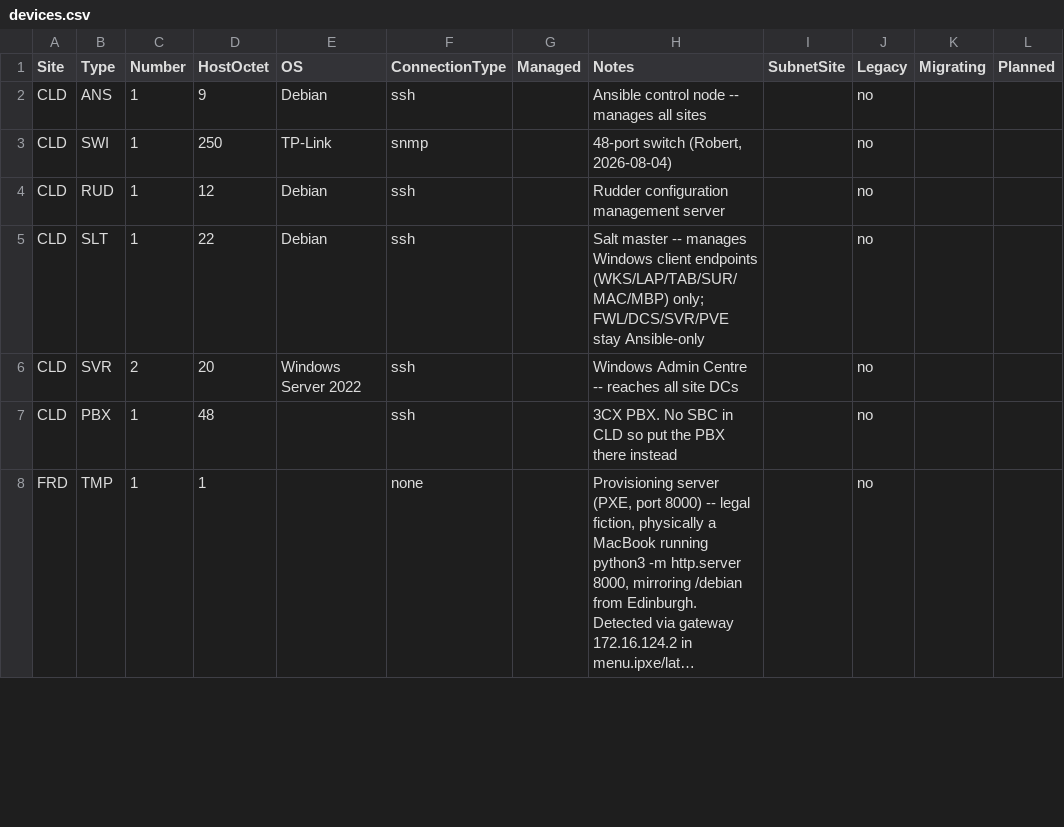
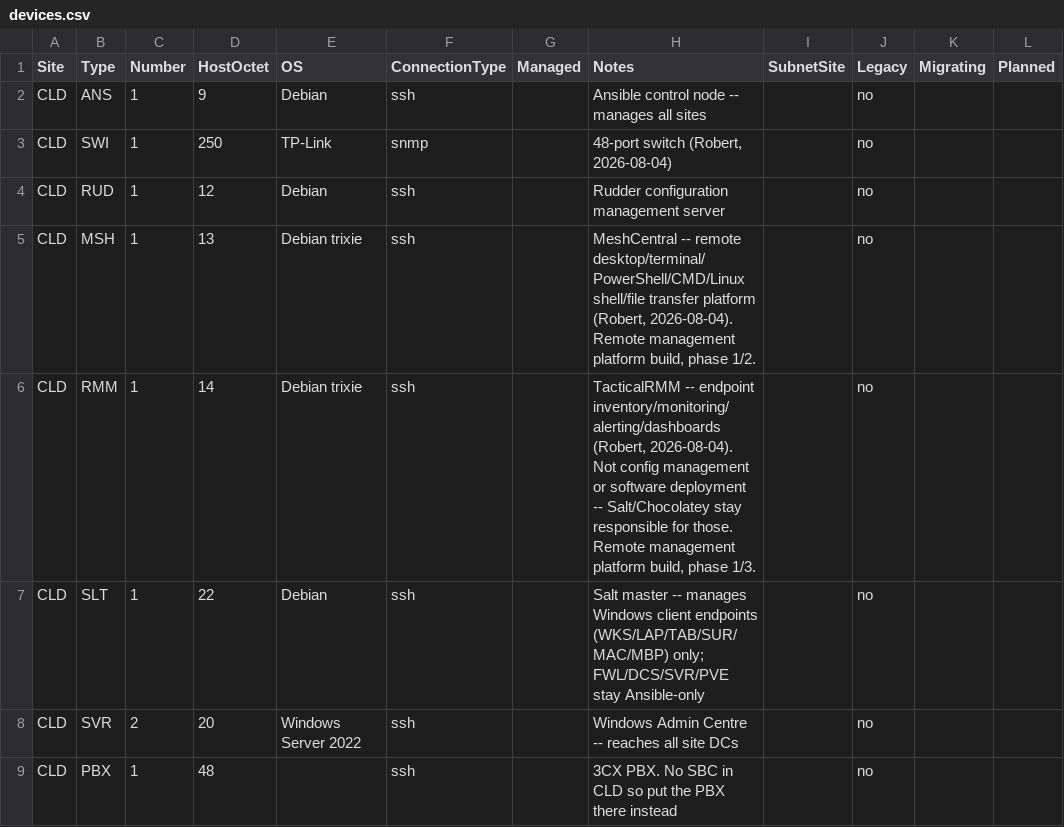
Before and after one commit to knightmare2600/example_music_infra, a CSV file: benarbejde/devices.csv, drawn as a sheet; only a part is shown; the shorter side is filled out with more unchanged rows; long unchanged cells end in …; the diff names each change by its address in the sheet, - before the commit and + after, or states it on an @@ line.

```diff
--- a/benarbejde/devices.csv
+++ b/benarbejde/devices.csv
+row 5: CLD | MSH | 1 | 13 | Debian trixie | ssh |  | MeshCentral -- remote desktop/terminal/PowerShell/CMD/Linux shell/file transfer platform (Robert, 2026-08-04). Remote management platform build, phase 1/2. |  | no
+row 6: CLD | RMM | 1 | 14 | Debian trixie | ssh |  | TacticalRMM -- endpoint inventory/monitoring/alerting/dashboards (Robert, 2026-08-04). Not config management or software deployment -- Salt/Chocolatey stay responsible for those. Remote management platform build, phase 1/3. |  | no
```
Also changed, not shown: benarbejde/role_codes.csv, bootstrap/web/proxmox/devices.csv, 4 other files.
